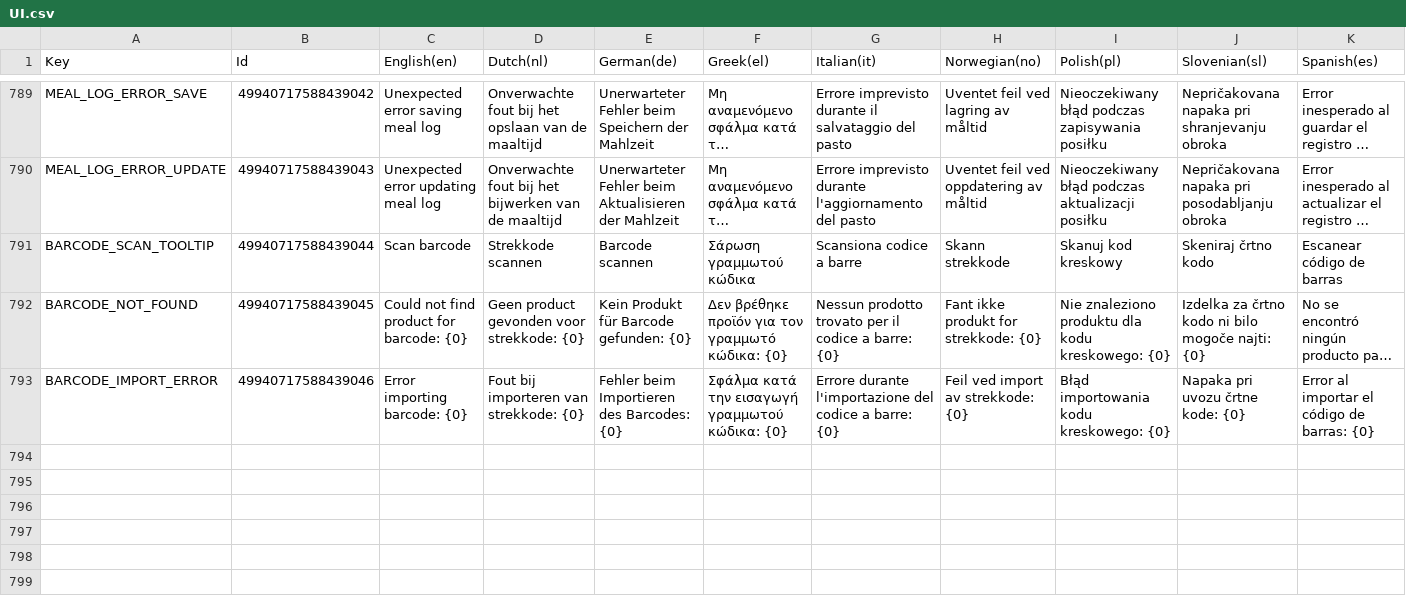
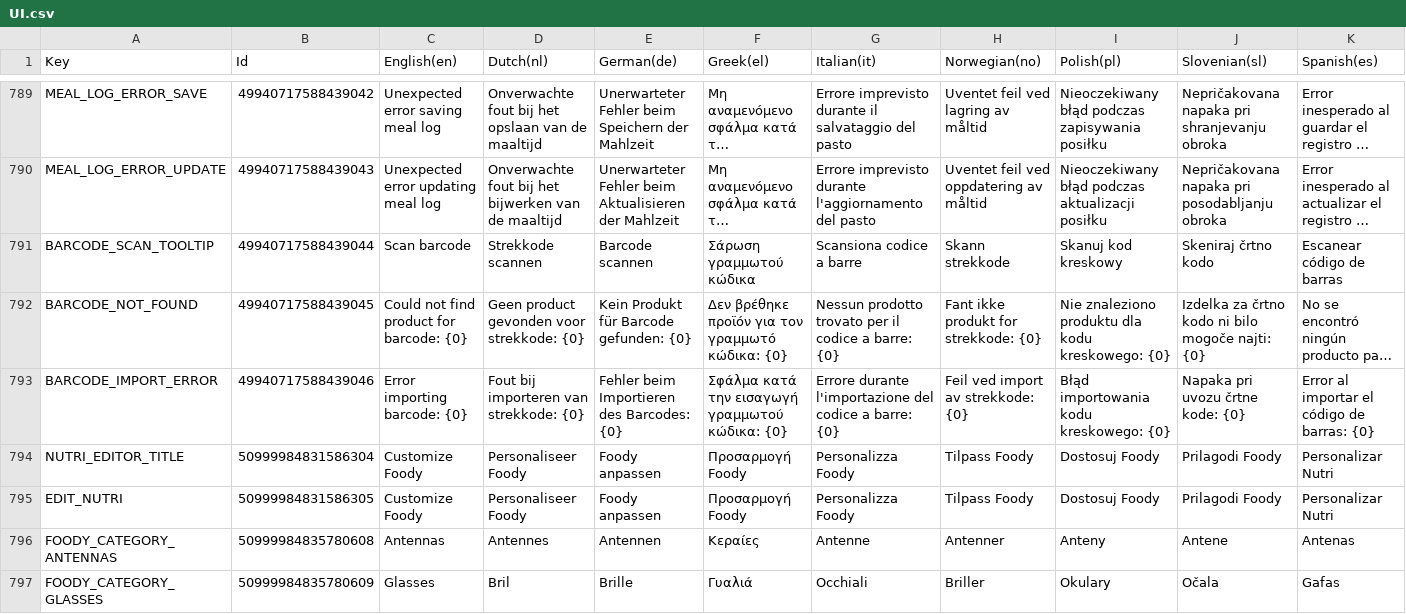
Before and after one commit to spherical-pixel/foodmission-app, a CSV file: Assets/Foodmission/localization/CSV/UI.csv, drawn as a sheet; only a part is shown, gaps mark what is left out; long unchanged cells end in …; the diff covers the shown part only; the diff names each change by its address in the sheet, - before the commit and + after, or states it on an @@ line.

```diff
--- a/Assets/Foodmission/localization/CSV/UI.csv
+++ b/Assets/Foodmission/localization/CSV/UI.csv
+row 794: NUTRI_EDITOR_TITLE | 50999984831586304 | Customize Foody | Personaliseer Foody | Foody anpassen | Προσαρμογή Foody | Personalizza Foody | Tilpass Foody | Dostosuj Foody | Prilagodi Foody | Personalizar Nutri
+row 795: EDIT_NUTRI | 50999984831586305 | Customize Foody | Personaliseer Foody | Foody anpassen | Προσαρμογή Foody | Personalizza Foody | Tilpass Foody | Dostosuj Foody | Prilagodi Foody | Personalizar Nutri
+row 796: FOODY_CATEGORY_ANTENNAS | 50999984835780608 | Antennas | Antennes | Antennen | Κεραίες | Antenne | Antenner | Anteny | Antene | Antenas
+row 797: FOODY_CATEGORY_GLASSES | 50999984835780609 | Glasses | Bril | Brille | Γυαλιά | Occhiali | Briller | Okulary | Očala | Gafas
```
Also changed, not shown: 4 added rows elsewhere in this file, 11 other files.
